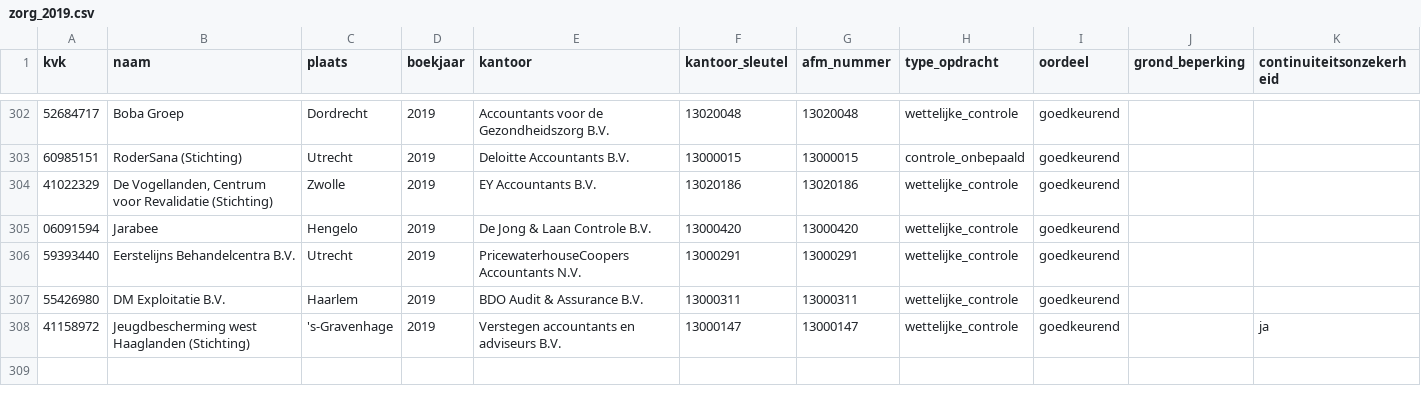
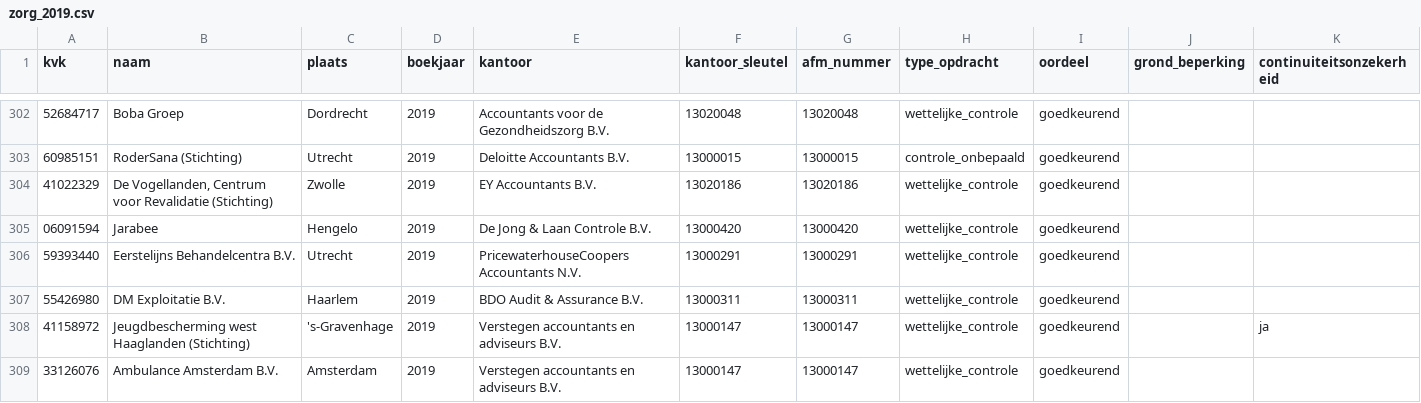
Before and after one commit to boazbuilds/Whosigns, a CSV file: pipeline/oogst/zorg_2019.csv, drawn as a sheet; only a part is shown, gaps mark what is left out.

```diff
--- a/pipeline/oogst/zorg_2019.csv
+++ b/pipeline/oogst/zorg_2019.csv
@@ -308 +308,2 @@ kvk,naam,plaats,boekjaar,kantoor,kantoor_sleutel,afm_nummer,type_opdracht,oordee
 41158972,Jeugdbescherming west Haaglanden (Stichting),'s-Gravenhage,2019,Verstegen accountants en adviseurs B.V.,13000147,13000147,wettelijke_controle,goedkeurend,,ja
+33126076,Ambulance Amsterdam B.V.,Amsterdam,2019,Verstegen accountants en adviseurs B.V.,13000147,13000147,wettelijke_controle,goedkeurend,,
```
Also changed, not shown: 2 other files.
